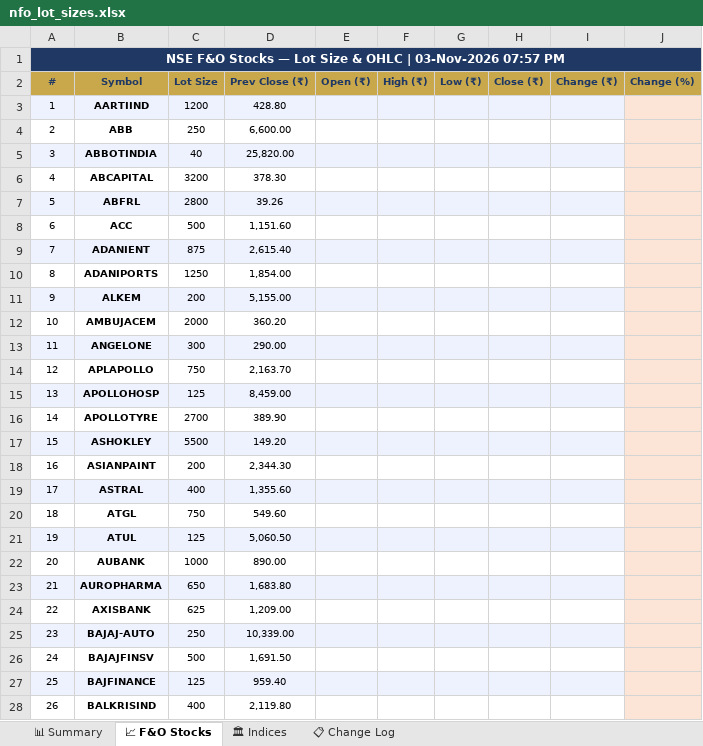
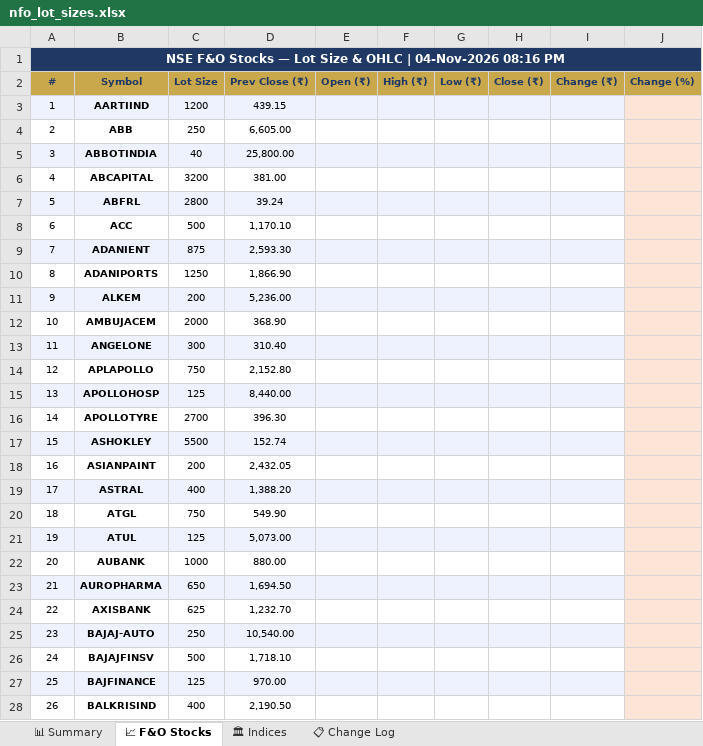
Before and after one commit to spurandhar0/nfo-lot-size-tracker, an Excel workbook: data/nfo_lot_sizes.xlsx, sheet 📈 F&O Stocks, drawn as a sheet; only a part is shown; values as stored, in another font and other column widths than the file's, no borders; the diff covers the shown part only; the diff names each change by its address in the sheet, - before the commit and + after, or states it on an @@ line.

```diff
--- a/data/nfo_lot_sizes.xlsx (sheet 📈 F&O Stocks)
+++ b/data/nfo_lot_sizes.xlsx (sheet 📈 F&O Stocks)
-A1 (#): …OHLC | 03-Nov-2026 07:57 PM
+A1 (#): …OHLC | 04-Nov-2026 08:16 PM
-D3 (Prev Close (₹)): 428.80
+D3 (Prev Close (₹)): 439.15
-D4 (Prev Close (₹)): 6,600.00
+D4 (Prev Close (₹)): 6,605.00
-D5 (Prev Close (₹)): 25,820.00
+D5 (Prev Close (₹)): 25,800.00
-D6 (Prev Close (₹)): 378.30
+D6 (Prev Close (₹)): 381.00
-D7 (Prev Close (₹)): 39.26
+D7 (Prev Close (₹)): 39.24
-D8 (Prev Close (₹)): 1,151.60
+D8 (Prev Close (₹)): 1,170.10
-D9 (Prev Close (₹)): 2,615.40
+D9 (Prev Close (₹)): 2,593.30
-D10 (Prev Close (₹)): 1,854.00
+D10 (Prev Close (₹)): 1,866.90
-D11 (Prev Close (₹)): 5,155.00
+D11 (Prev Close (₹)): 5,236.00
-D12 (Prev Close (₹)): 360.20
+D12 (Prev Close (₹)): 368.90
-D13 (Prev Close (₹)): 290.00
+D13 (Prev Close (₹)): 310.40
-D14 (Prev Close (₹)): 2,163.70
+D14 (Prev Close (₹)): 2,152.80
-D15 (Prev Close (₹)): 8,459.00
+D15 (Prev Close (₹)): 8,440.00
-D16 (Prev Close (₹)): 389.90
+D16 (Prev Close (₹)): 396.30
-D17 (Prev Close (₹)): 149.20
+D17 (Prev Close (₹)): 152.74
-D18 (Prev Close (₹)): 2,344.30
+D18 (Prev Close (₹)): 2,432.05
-D19 (Prev Close (₹)): 1,355.60
+D19 (Prev Close (₹)): 1,388.20
-D20 (Prev Close (₹)): 549.60
+D20 (Prev Close (₹)): 549.90
-D21 (Prev Close (₹)): 5,060.50
+D21 (Prev Close (₹)): 5,073.00
-D22 (Prev Close (₹)): 890.00
+D22 (Prev Close (₹)): 880.00
-D23 (Prev Close (₹)): 1,683.80
+D23 (Prev Close (₹)): 1,694.50
-D24 (Prev Close (₹)): 1,209.00
+D24 (Prev Close (₹)): 1,232.70
-D25 (Prev Close (₹)): 10,339.00
+D25 (Prev Close (₹)): 10,540.00
-D26 (Prev Close (₹)): 1,691.50
+D26 (Prev Close (₹)): 1,718.10
-D27 (Prev Close (₹)): 959.40
+D27 (Prev Close (₹)): 970.00
-D28 (Prev Close (₹)): 2,119.80
+D28 (Prev Close (₹)): 2,190.50
```
Also changed, not shown: 151 edited cells elsewhere in this sheet, sheet 📊 Summary, sheet 📋 Change Log, sheet 🏛 Indices, 1 other file.
